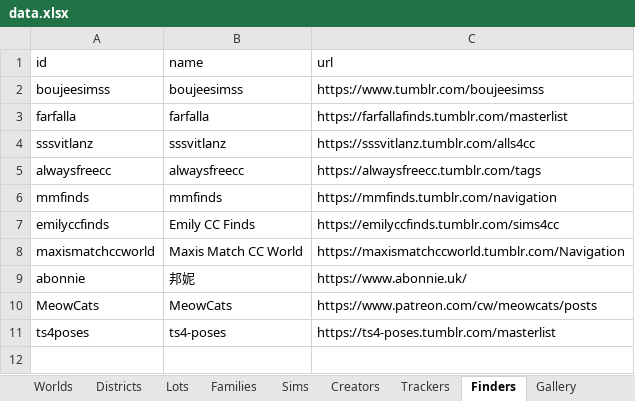
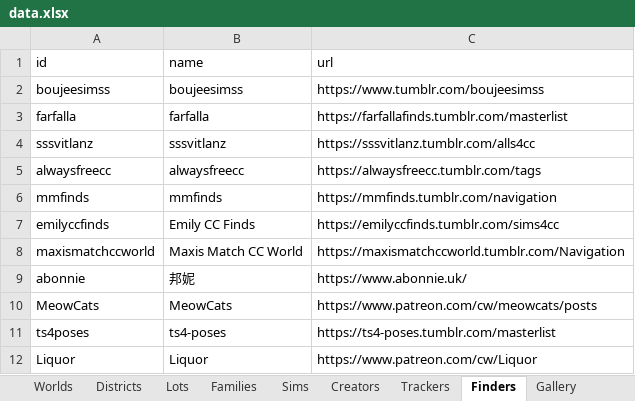
Before and after one commit to fangxrr/sims, an Excel workbook: public/data.xlsx, sheet Finders, drawn as a sheet; values as stored, in another font and other column widths than the file's, no borders; the diff names each change by its address in the sheet, - before the commit and + after, or states it on an @@ line.

```diff
--- a/public/data.xlsx (sheet Finders)
+++ b/public/data.xlsx (sheet Finders)
+row 12: Liquor | Liquor | https://www.patreon.com/cw/Liquor
```
Also changed, not shown: sheet Trackers, formulas that keep their value, hidden cells, 9 other files.
